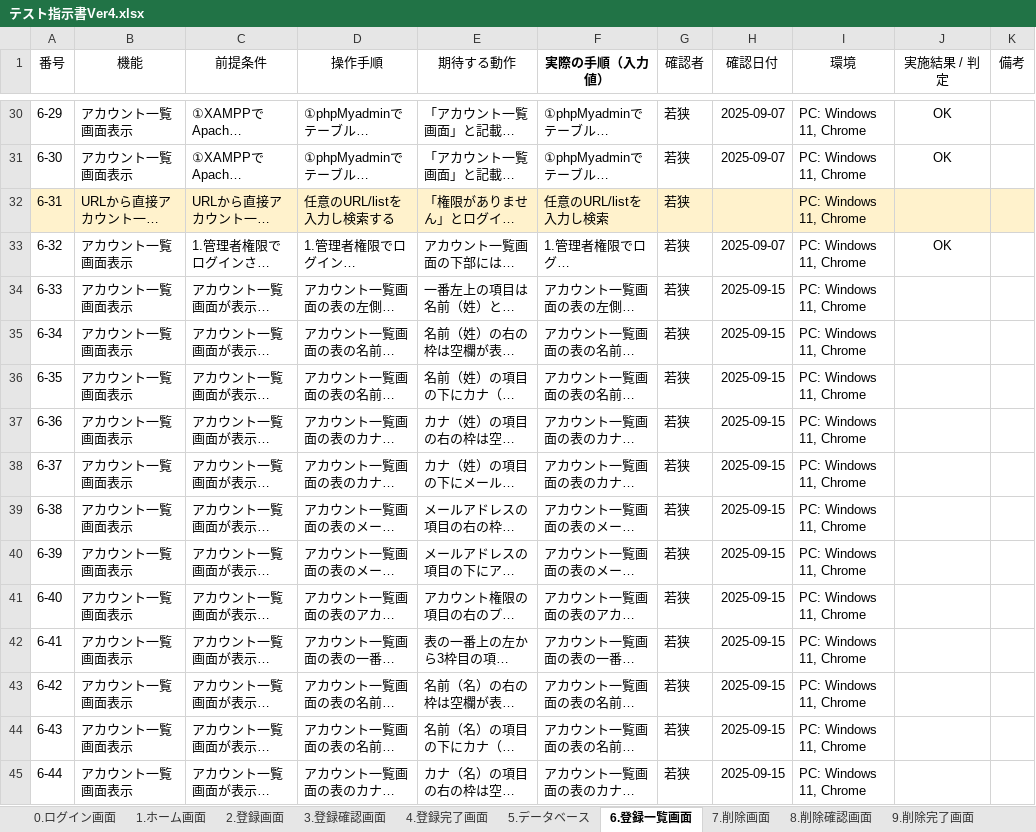
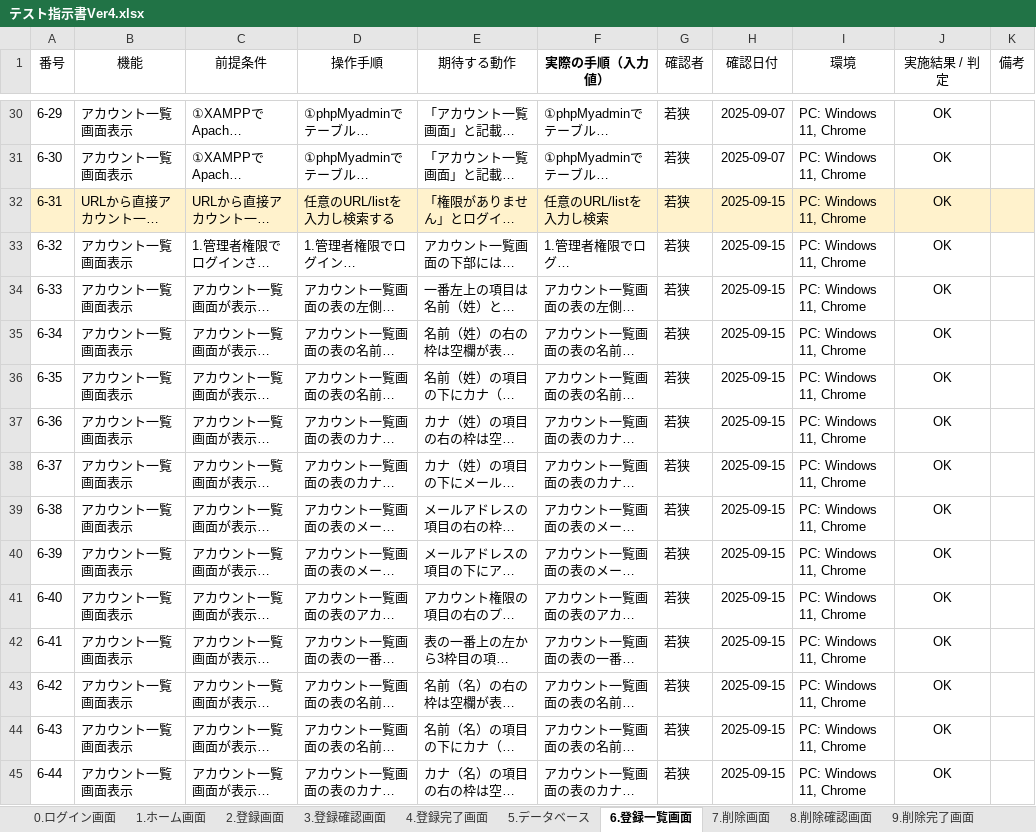
Before and after one commit to waka-di/-, an Excel workbook: テスト指示書Ver4.xlsx, sheet 6.登録一覧画面, drawn as a sheet; only a part is shown, gaps mark what is left out; long unchanged cells end in …; values as stored, in another font and other column widths than the file's, no borders; the diff covers the shown part only; the diff names each change by its address in the sheet, - before the commit and + after, or states it on an @@ line.

Commit message:
テスト実施完了

```diff
--- a/テスト指示書Ver4.xlsx (sheet 6.登録一覧画面)
+++ b/テスト指示書Ver4.xlsx (sheet 6.登録一覧画面)
-H32 (確認日付): (empty)
+H32 (確認日付): 2025-09-15
-J32 (実施結果 / 判定): (empty)
+J32 (実施結果 / 判定): OK
-H33 (確認日付): 2025-09-07
+H33 (確認日付): 2025-09-15
-J34:J45 (実施結果 / 判定): (empty)
+J34:J45 (実施結果 / 判定): OK
```
Also changed, not shown: 47 edited cells elsewhere in this sheet, sheet 0.ログイン画面, sheet 1.ホーム画面, sheet 2.登録画面, sheet 10.更新画面, sheet 7.削除画面, hidden cells.
